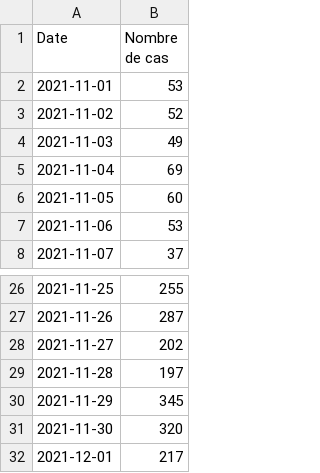
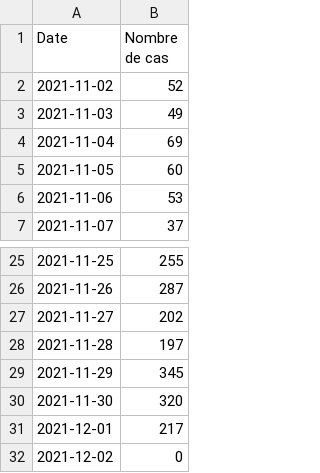
Before and after one commit to maradan29/coronaFR, a CSV file: cas_new.csv, drawn as a sheet; only a part is shown, gaps mark what is left out.

```diff
--- a/cas_new.csv
+++ b/cas_new.csv
@@ -1,3 +1,2 @@
 Date,Nombre de cas
-2021-11-01,53
 2021-11-02,52
@@ -32 +31,2 @@ Date,Nombre de cas
 2021-12-01,217
+2021-12-02,0
```
Also changed, not shown: hospitalisations.csv, suisse.csv, 1 other file.
